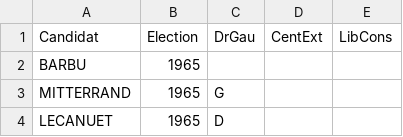
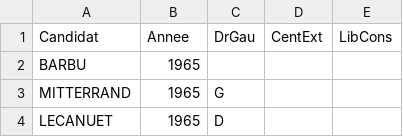
Before and after one commit to MaelDieudonne/statappensae, a CSV file: data_other/candidats.csv, drawn as a sheet; only a part is shown.

```diff
--- a/data_other/candidats.csv
+++ b/data_other/candidats.csv
@@ -1,2 +1,2 @@
-Candidat;Election;DrGau;CentExt;LibCons
+Candidat;Annee;DrGau;CentExt;LibCons
 BARBU;1965;;;
```
Also changed, not shown: 1 other file.
